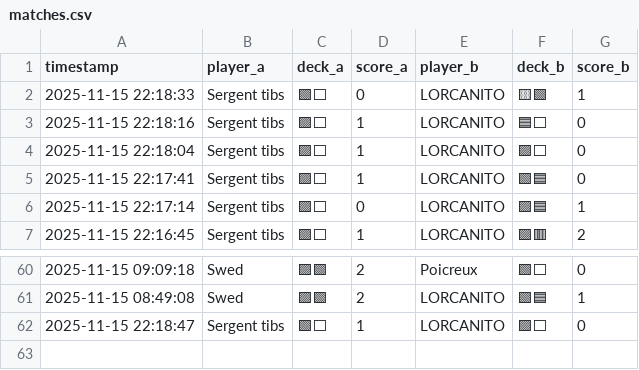
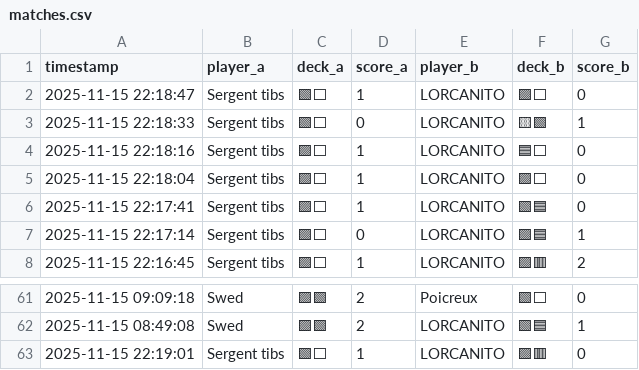
Before and after one commit to michaelbelcas-arch/site-eclypse, a CSV file: matches.csv, drawn as a sheet; only a part is shown, gaps mark what is left out.

Commit message:
Update matches.csv depuis l'app Streamlit

```diff
--- a/matches.csv
+++ b/matches.csv
@@ -1,2 +1,3 @@
 timestamp,player_a,deck_a,score_a,player_b,deck_b,score_b
+2025-11-15 22:18:47,Sergent tibs,🟩⬜,1,LORCANITO,🟪⬜,0
 2025-11-15 22:18:33,Sergent tibs,🟩⬜,0,LORCANITO,🟨🟩,1
@@ -61,2 +62,2 @@ timestamp,player_a,deck_a,score_a,player_b,deck_b,score_b
 2025-11-15 08:49:08,Swed,🟪🟩,2,LORCANITO,🟩🟦,1
-2025-11-15 22:18:47,Sergent tibs,🟩⬜,1,LORCANITO,🟪⬜,0
+2025-11-15 22:19:01,Sergent tibs,🟩⬜,1,LORCANITO,🟪🟥,0
```
